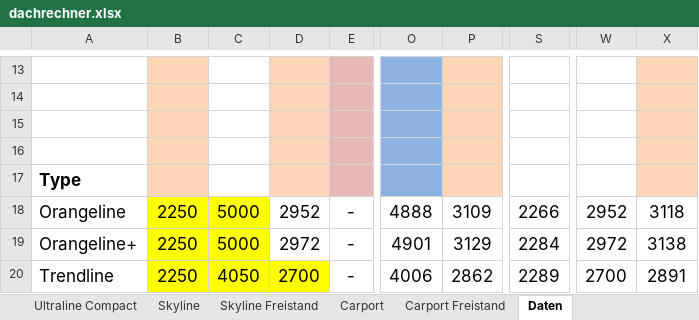
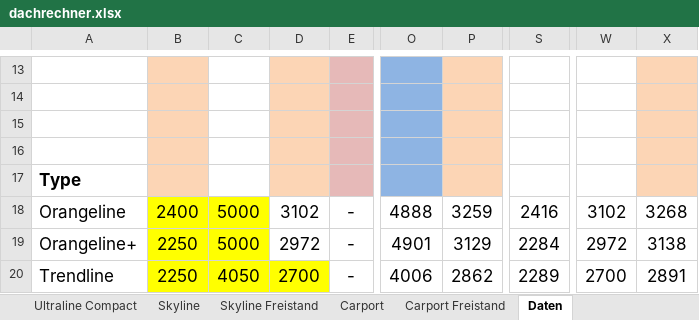
Before and after one commit to outfizzy/kalkulator-nowy, an Excel workbook: dachrechner.xlsx, sheet Daten, drawn as a sheet; only a part is shown, gaps mark what is left out; values as stored, in another font and other column widths than the file's, no borders; charts and pictures not drawn; the diff names each change by its address in the sheet, - before the commit and + after, or states it on an @@ line.

```diff
--- a/dachrechner.xlsx (sheet Daten)
+++ b/dachrechner.xlsx (sheet Daten)
-B18: 2250
+B18: 2400
-D18: 2952
+D18: 3102
-P18: 3109
+P18: 3259
-S18: 2266
+S18: 2416
-W18: 2952
+W18: 3102
-X18: 3118
+X18: 3268
```
Also changed, not shown: sheet Orangeline, charts or pictures, 41 other files.
